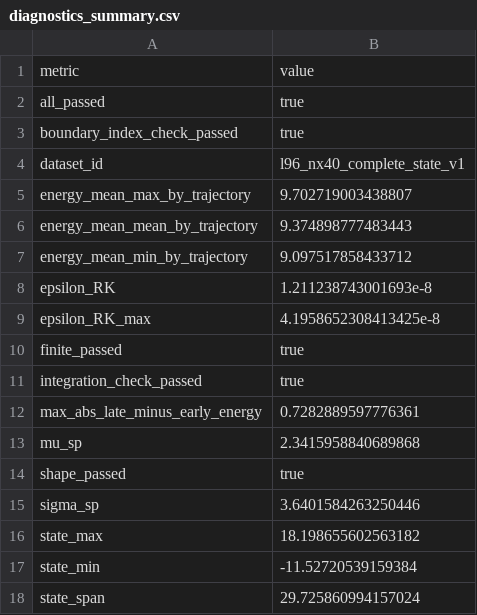
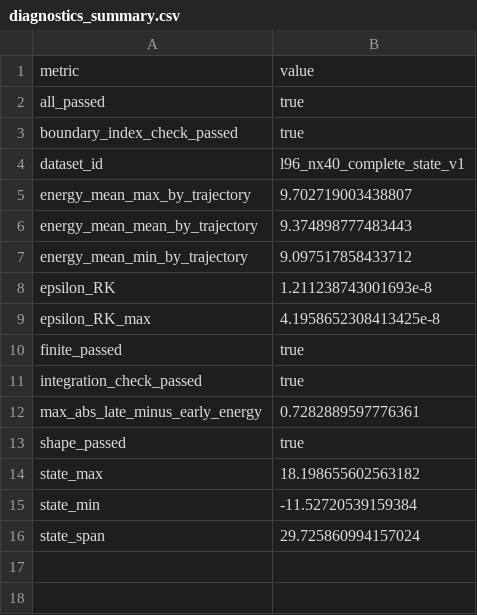
Before and after one commit to yinzeju/ODEs_dataset, a CSV file: reports/v1_core/l96_nx40_complete_state_v1/tables/diagnostics_summary.csv, drawn as a sheet.

```diff
--- a/reports/v1_core/l96_nx40_complete_state_v1/tables/diagnostics_summary.csv
+++ b/reports/v1_core/l96_nx40_complete_state_v1/tables/diagnostics_summary.csv
@@ -12,5 +12,3 @@ integration_check_passed,true
 max_abs_late_minus_early_energy,0.7282889597776361
-mu_sp,2.3415958840689868
 shape_passed,true
-sigma_sp,3.6401584263250446
 state_max,18.198655602563182
```
Also changed, not shown: reports/v1_plus/pdeid_fhn32_fhn64_ks64/tables/numeric_certificate_summary.csv, reports/v1_plus/pdeid_fhn32_fhn64_ks64/tables/split_state_summary.csv, 14 other files.
